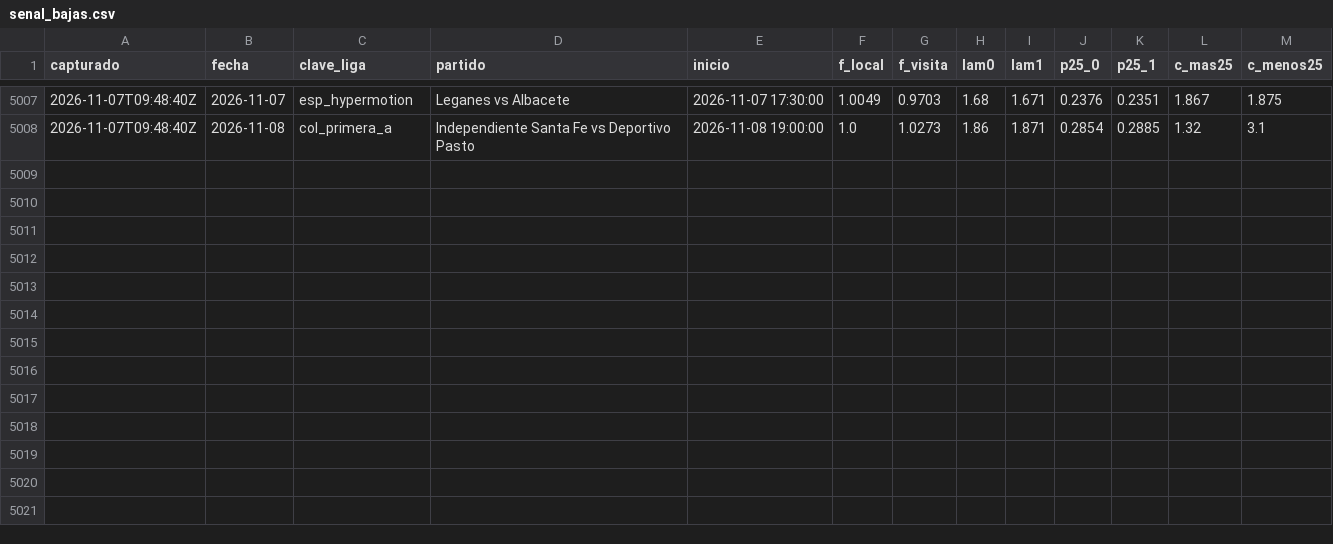
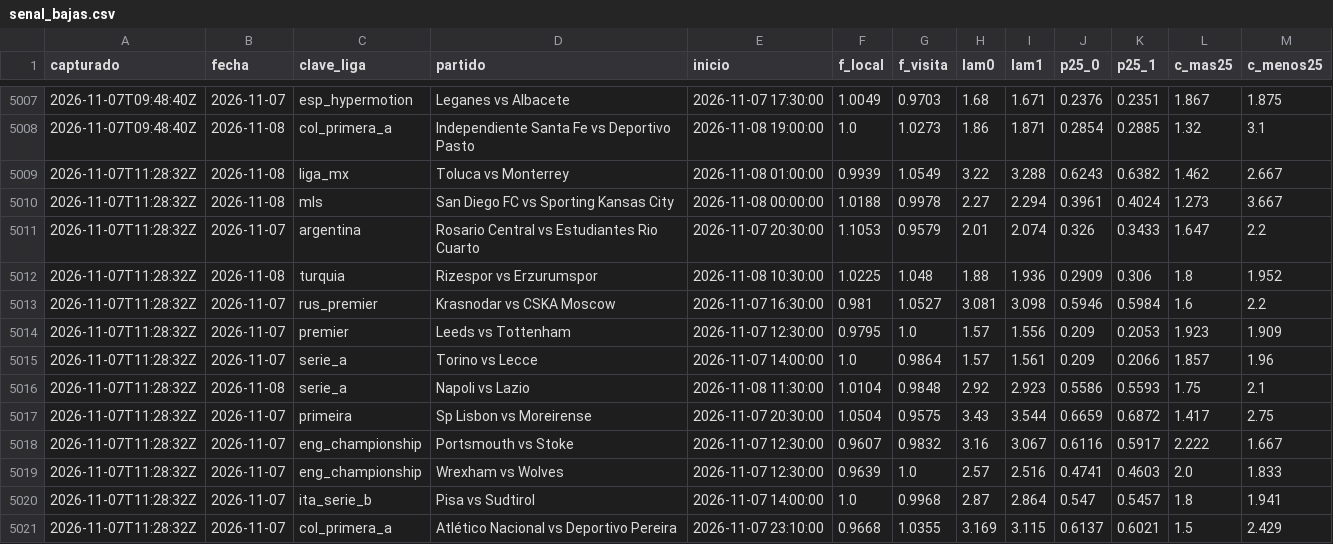
Before and after one commit to HectorMontiel/sharpicks, a CSV file: senal_bajas.csv, drawn as a sheet; only a part is shown, gaps mark what is left out; the diff names each change by its address in the sheet, - before the commit and + after, or states it on an @@ line.

```diff
--- a/senal_bajas.csv
+++ b/senal_bajas.csv
+row 5009: 2026-11-07T11:28:32Z | 2026-11-08 | liga_mx | Toluca vs Monterrey | 2026-11-08 01:00:00 | 0.9939 | 1.0549 | 3.22 | 3.288 | 0.6243 | 0.6382 | 1.462 | 2.667
+row 5010: 2026-11-07T11:28:32Z | 2026-11-08 | mls | San Diego FC vs Sporting Kansas City | 2026-11-08 00:00:00 | 1.0188 | 0.9978 | 2.27 | 2.294 | 0.3961 | 0.4024 | 1.273 | 3.667
+row 5011: 2026-11-07T11:28:32Z | 2026-11-07 | argentina | Rosario Central vs Estudiantes Rio Cuarto | 2026-11-07 20:30:00 | 1.1053 | 0.9579 | 2.01 | 2.074 | 0.326 | 0.3433 | 1.647 | 2.2
+row 5012: 2026-11-07T11:28:32Z | 2026-11-08 | turquia | Rizespor vs Erzurumspor | 2026-11-08 10:30:00 | 1.0225 | 1.048 | 1.88 | 1.936 | 0.2909 | 0.306 | 1.8 | 1.952
+row 5013: 2026-11-07T11:28:32Z | 2026-11-07 | rus_premier | Krasnodar vs CSKA Moscow | 2026-11-07 16:30:00 | 0.981 | 1.0527 | 3.081 | 3.098 | 0.5946 | 0.5984 | 1.6 | 2.2
+row 5014: 2026-11-07T11:28:32Z | 2026-11-07 | premier | Leeds vs Tottenham | 2026-11-07 12:30:00 | 0.9795 | 1.0 | 1.57 | 1.556 | 0.209 | 0.2053 | 1.923 | 1.909
+row 5015: 2026-11-07T11:28:32Z | 2026-11-07 | serie_a | Torino vs Lecce | 2026-11-07 14:00:00 | 1.0 | 0.9864 | 1.57 | 1.561 | 0.209 | 0.2066 | 1.857 | 1.96
+row 5016: 2026-11-07T11:28:32Z | 2026-11-08 | serie_a | Napoli vs Lazio | 2026-11-08 11:30:00 | 1.0104 | 0.9848 | 2.92 | 2.923 | 0.5586 | 0.5593 | 1.75 | 2.1
+row 5017: 2026-11-07T11:28:32Z | 2026-11-07 | primeira | Sp Lisbon vs Moreirense | 2026-11-07 20:30:00 | 1.0504 | 0.9575 | 3.43 | 3.544 | 0.6659 | 0.6872 | 1.417 | 2.75
+row 5018: 2026-11-07T11:28:32Z | 2026-11-07 | eng_championship | Portsmouth vs Stoke | 2026-11-07 12:30:00 | 0.9607 | 0.9832 | 3.16 | 3.067 | 0.6116 | 0.5917 | 2.222 | 1.667
+row 5019: 2026-11-07T11:28:32Z | 2026-11-07 | eng_championship | Wrexham vs Wolves | 2026-11-07 12:30:00 | 0.9639 | 1.0 | 2.57 | 2.516 | 0.4741 | 0.4603 | 2.0 | 1.833
+row 5020: 2026-11-07T11:28:32Z | 2026-11-07 | ita_serie_b | Pisa vs Sudtirol | 2026-11-07 14:00:00 | 1.0 | 0.9968 | 2.87 | 2.864 | 0.547 | 0.5457 | 1.8 | 1.941
+row 5021: 2026-11-07T11:28:32Z | 2026-11-07 | col_primera_a | Atlético Nacional vs Deportivo Pereira | 2026-11-07 23:10:00 | 0.9668 | 1.0355 | 3.169 | 3.115 | 0.6137 | 0.6021 | 1.5 | 2.429
```
Also changed, not shown: analisis_seguimiento.csv, 25 other files.
